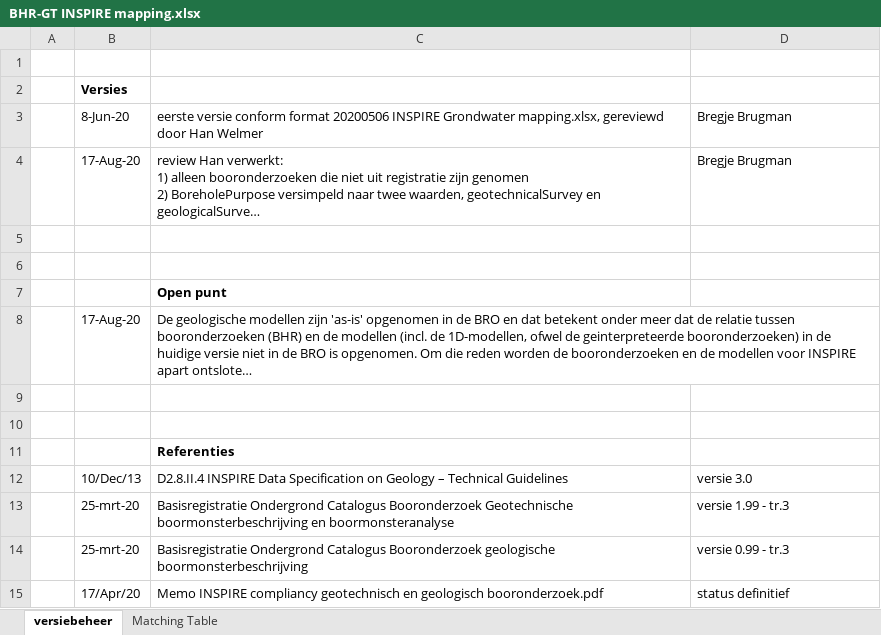
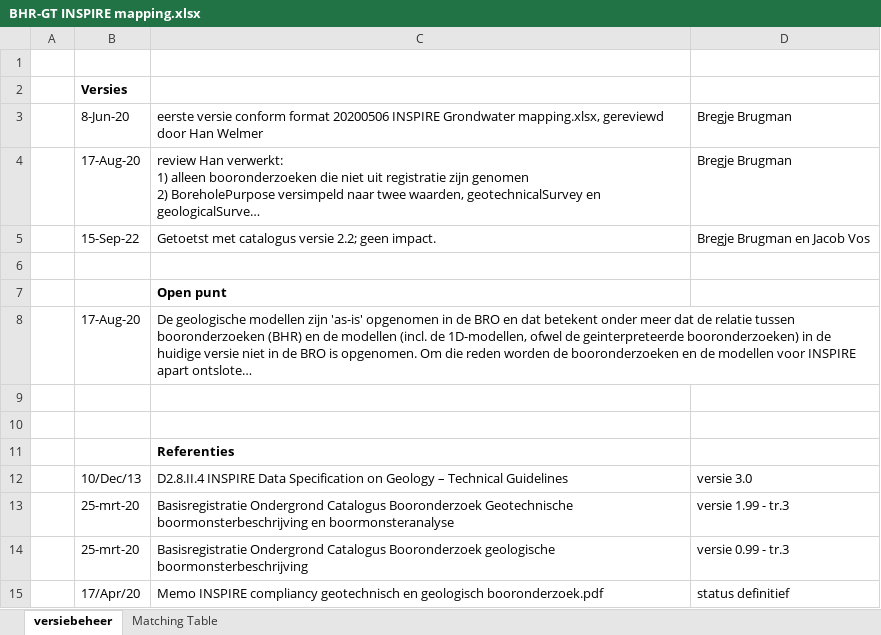
Before and after one commit to BROprogramma/BHR-GT, an Excel workbook: INSPIRE/BHR-GT INSPIRE mapping.xlsx, sheet versiebeheer, drawn as a sheet; long unchanged cells end in …; values as stored, in another font and other column widths than the file's, no borders; the diff names each change by its address in the sheet, - before the commit and + after, or states it on an @@ line.

Commit message:
Getoetst met versie 2.2 van catalogus; geen impact

```diff
--- a/INSPIRE/BHR-GT INSPIRE mapping.xlsx (sheet versiebeheer)
+++ b/INSPIRE/BHR-GT INSPIRE mapping.xlsx (sheet versiebeheer)
-row 5: (empty)
+row 5:  | 15-Sep-22 | Getoetst met catalogus versie 2.2; geen impact. | Bregje Brugman en Jacob Vos
```
